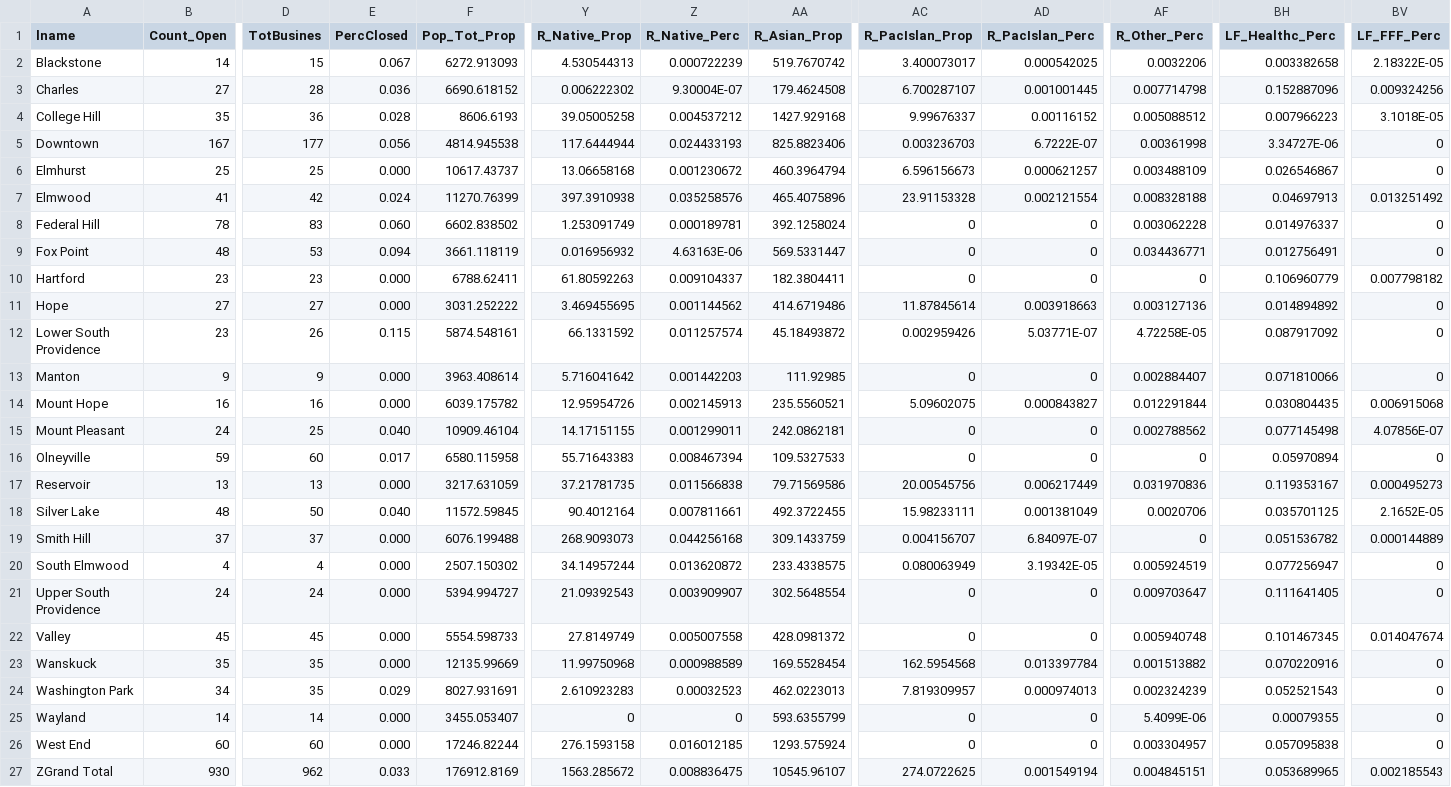
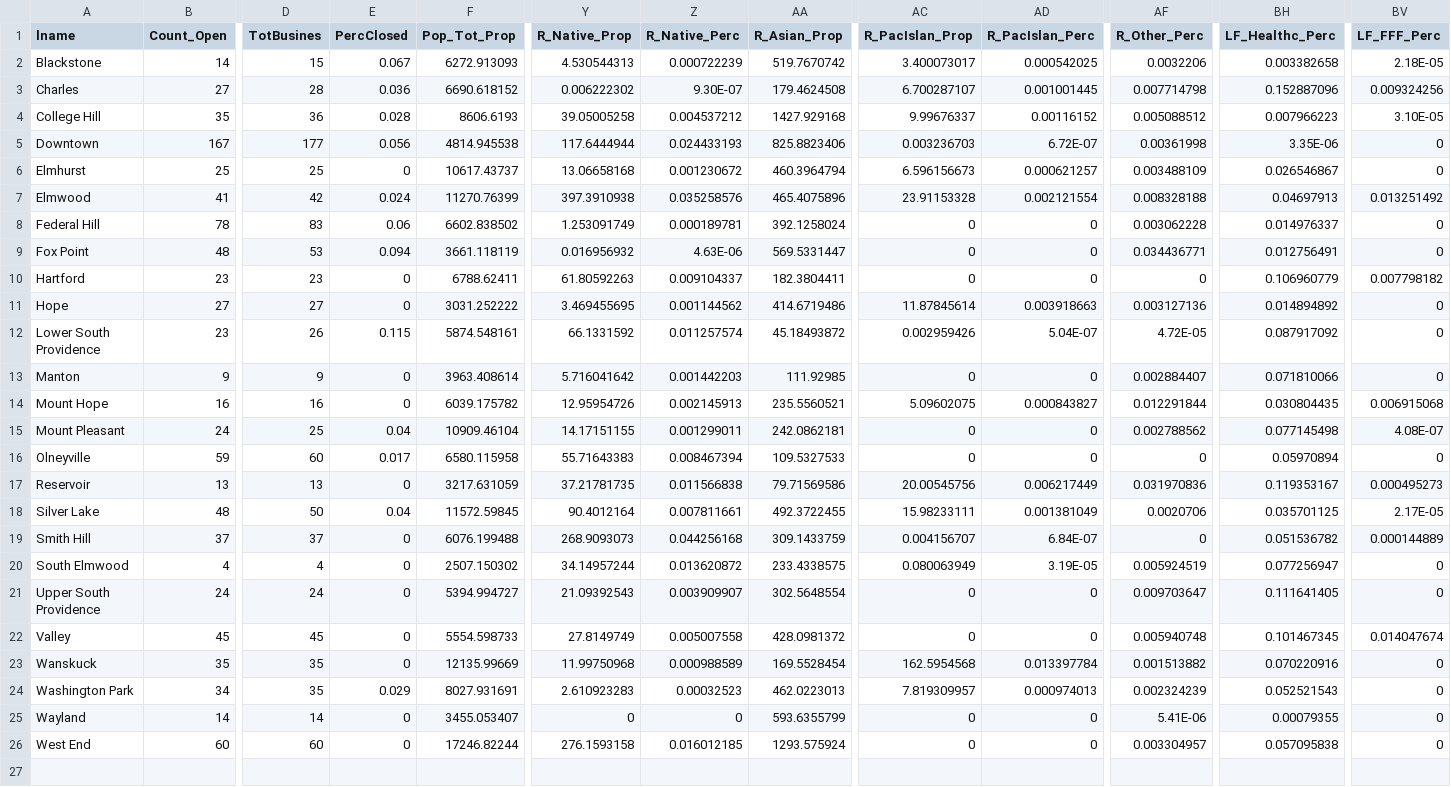
Before and after one commit to PCafferky/PCafferky.github.io, a CSV file: 26_Neighborhoods_Pivot_Percs.csv, drawn as a sheet; only a part is shown, gaps mark what is left out; rows hold the shown columns only; the diff names each change by its address in the sheet, - before the commit and + after, or states it on an @@ line.

Commit message:
Add files via upload

```diff
--- a/26_Neighborhoods_Pivot_Percs.csv
+++ b/26_Neighborhoods_Pivot_Percs.csv
-BV2 (LF_FFF_Perc): 2.18322E-05
+BV2 (LF_FFF_Perc): 2.18E-05
-Z3 (R_Native_Perc): 9.30004E-07
+Z3 (R_Native_Perc): 9.30E-07
-BV4 (LF_FFF_Perc): 3.1018E-05
+BV4 (LF_FFF_Perc): 3.10E-05
-AD5 (R_PacIslan_Perc): 6.7222E-07
+AD5 (R_PacIslan_Perc): 6.72E-07
-BH5 (LF_Healthc_Perc): 3.34727E-06
+BH5 (LF_Healthc_Perc): 3.35E-06
-E6 (PercClosed): 0.000
+E6 (PercClosed): 0
-E8 (PercClosed): 0.060
+E8 (PercClosed): 0.06
-Z9 (R_Native_Perc): 4.63163E-06
+Z9 (R_Native_Perc): 4.63E-06
-E10:E11 (PercClosed): 0.000
+E10:E11 (PercClosed): 0
-AD12 (R_PacIslan_Perc): 5.03771E-07
+AD12 (R_PacIslan_Perc): 5.04E-07
-AF12 (R_Other_Perc): 4.72258E-05
+AF12 (R_Other_Perc): 4.72E-05
-E13:E14 (PercClosed): 0.000
+E13:E14 (PercClosed): 0
-E15 (PercClosed): 0.040
+E15 (PercClosed): 0.04
-BV15 (LF_FFF_Perc): 4.07856E-07
+BV15 (LF_FFF_Perc): 4.08E-07
-E17 (PercClosed): 0.000
+E17 (PercClosed): 0
-E18 (PercClosed): 0.040
+E18 (PercClosed): 0.04
-BV18 (LF_FFF_Perc): 2.1652E-05
+BV18 (LF_FFF_Perc): 2.17E-05
-E19:E23 (PercClosed): 0.000
+E19:E23 (PercClosed): 0
-AD19 (R_PacIslan_Perc): 6.84097E-07
+AD19 (R_PacIslan_Perc): 6.84E-07
-AD20 (R_PacIslan_Perc): 3.19342E-05
+AD20 (R_PacIslan_Perc): 3.19E-05
-E25:E26 (PercClosed): 0.000
+E25:E26 (PercClosed): 0
-AF25 (R_Other_Perc): 5.4099E-06
+AF25 (R_Other_Perc): 5.41E-06
-row 27: ZGrand Total | 930 | 962 | 0.033 | 176912.8169 | 1563.285672 | 0.008836475 | 10545.96107 | 274.0722625 | 0.001549194 | 0.004845151 | 0.053689965 | 0.002185543
```
